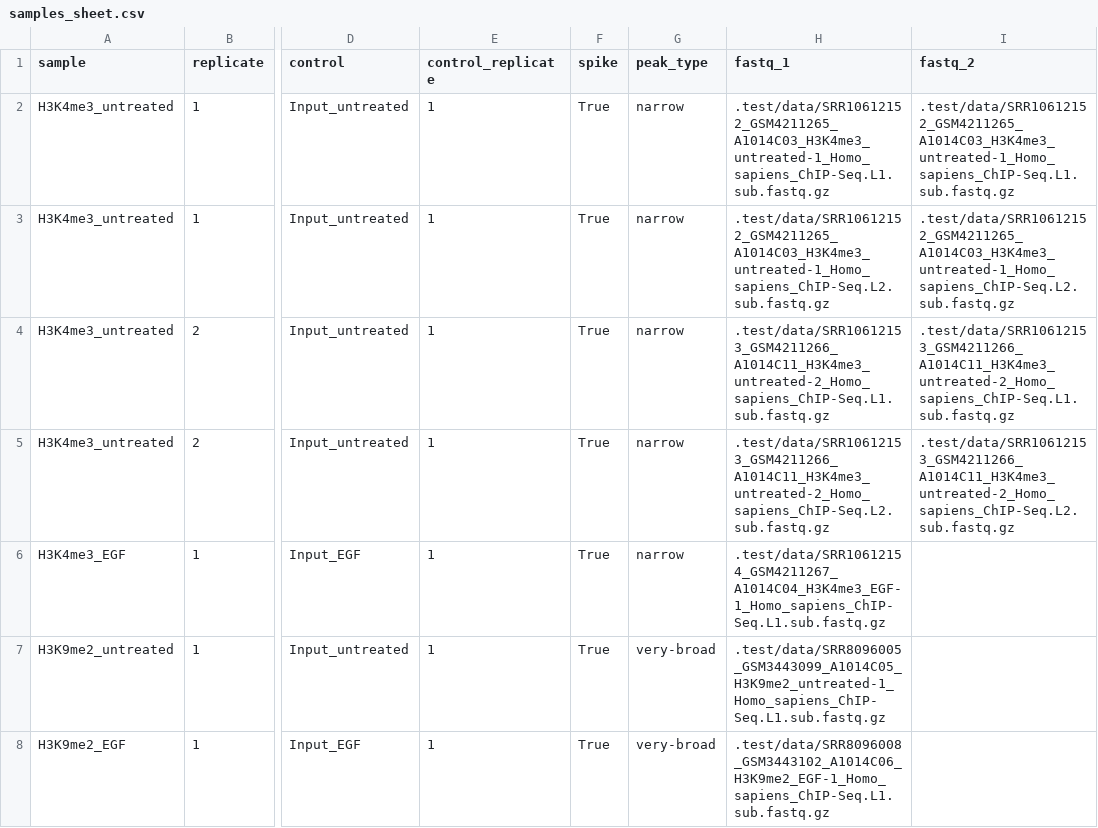
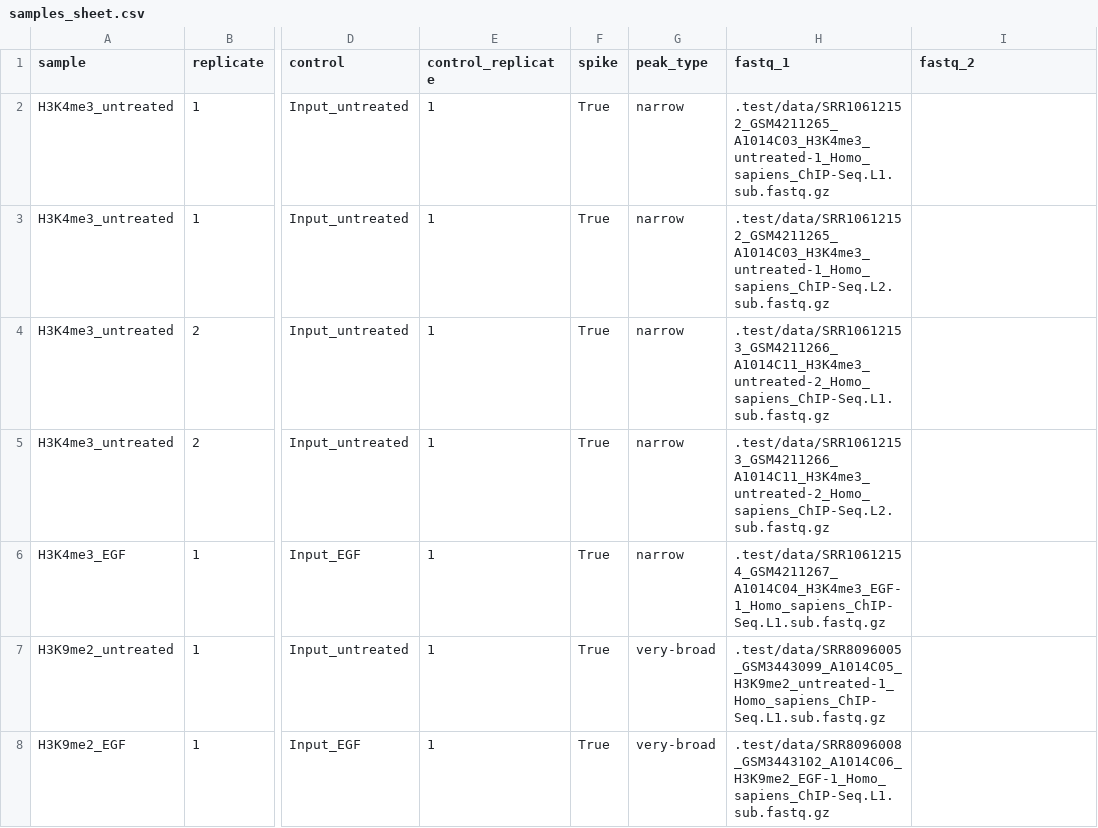
Before and after one commit to DavideBrex/SpikeFlow, a CSV file: config/samples_sheet.csv, drawn as a sheet; only a part is shown, gaps mark what is left out; the diff names each change by its address in the sheet, - before the commit and + after, or states it on an @@ line.

```diff
--- a/config/samples_sheet.csv
+++ b/config/samples_sheet.csv
-I2 (fastq_2): .test/data/SRR10612152_GSM4211265_A1014C03_H3K4me3_untreated-1_Homo_sapiens_ChIP-Seq.L1.sub.fastq.gz
+I2 (fastq_2): (empty)
-I3 (fastq_2): .test/data/SRR10612152_GSM4211265_A1014C03_H3K4me3_untreated-1_Homo_sapiens_ChIP-Seq.L2.sub.fastq.gz
+I3 (fastq_2): (empty)
-I4 (fastq_2): .test/data/SRR10612153_GSM4211266_A1014C11_H3K4me3_untreated-2_Homo_sapiens_ChIP-Seq.L1.sub.fastq.gz
+I4 (fastq_2): (empty)
-I5 (fastq_2): .test/data/SRR10612153_GSM4211266_A1014C11_H3K4me3_untreated-2_Homo_sapiens_ChIP-Seq.L2.sub.fastq.gz
+I5 (fastq_2): (empty)
```
Also changed, not shown: 5 other files.
